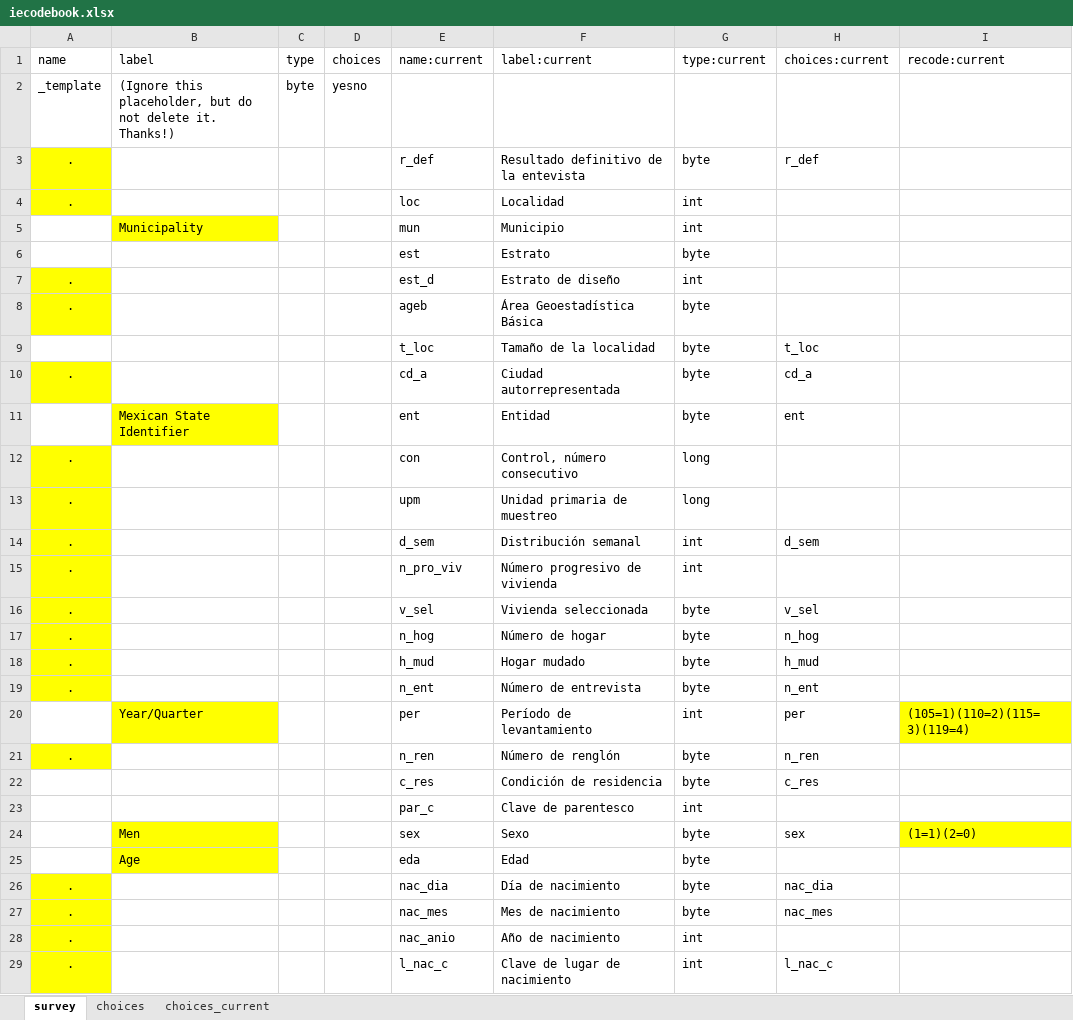
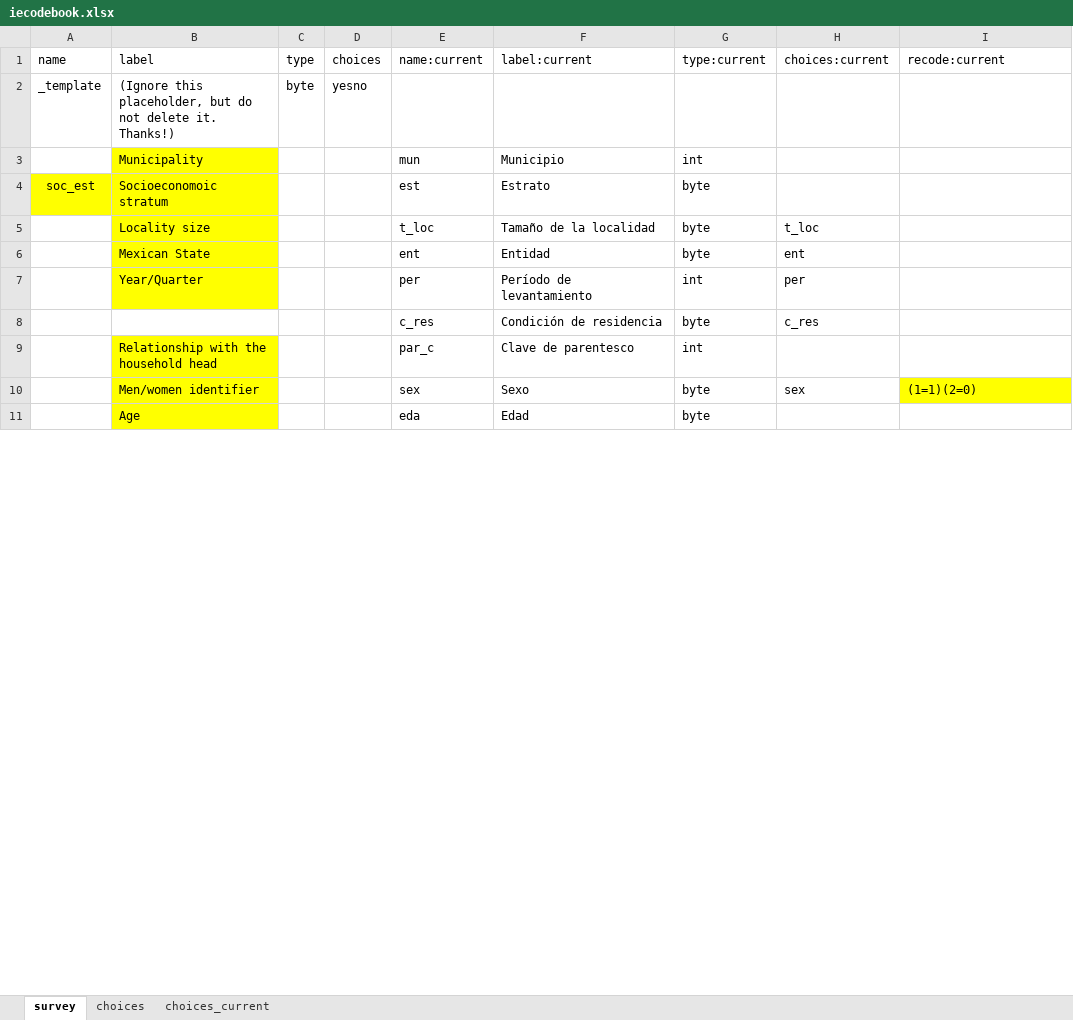
Before and after one commit to ilopezmoreno/Chapter1-PhDthesis, an Excel workbook: iecodebook.xlsx, sheet survey, drawn as a sheet; only a part is shown; values as stored, in another font and other column widths than the file's, no borders; removed rows and columns are numbered as before the commit, all else as after; the diff covers the shown part only; the diff names each change by its address in the sheet, - before the commit and + after, or states it on an @@ line.

```diff
--- a/iecodebook.xlsx (sheet survey)
+++ b/iecodebook.xlsx (sheet survey)
-row 3: . |  |  |  | r_def | Resultado definitivo de la entevista | byte | r_def
-row 4: . |  |  |  | loc | Localidad | int
-A4 (name): (empty)
+A4 (name): soc_est
-A4:B4 fill: none
+A4:B4 fill: #FFFF00
-B4 (label): (empty)
+B4 (label): Socioeconomoic stratum
-row 7: . |  |  |  | est_d | Estrato de diseño | int
-row 8: . |  |  |  | ageb | Área Geoestadística Básica | byte
-B5 (label): (empty)
+B5 (label): Locality size
-B5 fill: none
+B5 fill: #FFFF00
-row 10: . |  |  |  | cd_a | Ciudad autorrepresentada | byte | cd_a
-B6 (label): Mexican State Identifier
+B6 (label): Mexican State
-row 12: . |  |  |  | con | Control, número consecutivo | long
-row 13: . |  |  |  | upm | Unidad primaria de muestreo | long
-row 14: . |  |  |  | d_sem | Distribución semanal | int | d_sem
-row 15: . |  |  |  | n_pro_viv | Número progresivo de vivienda | int
-row 16: . |  |  |  | v_sel | Vivienda seleccionada | byte | v_sel
-row 17: . |  |  |  | n_hog | Número de hogar | byte | n_hog
-row 18: . |  |  |  | h_mud | Hogar mudado | byte | h_mud
-row 19: . |  |  |  | n_ent | Número de entrevista | byte | n_ent
-I7 (recode:current): (105=1)(110=2)(115=3)(119=4)
+I7 (recode:current): (empty)
-I7 fill: #FFFF00
+I7 fill: none
-row 21: . |  |  |  | n_ren | Número de renglón | byte | n_ren
-B9 (label): (empty)
+B9 (label): Relationship with the household head
-B9 fill: none
+B9 fill: #FFFF00
-B10 (label): Men
+B10 (label): Men/women identifier
-row 26: . |  |  |  | nac_dia | Día de nacimiento | byte | nac_dia
-row 27: . |  |  |  | nac_mes | Mes de nacimiento | byte | nac_mes
-row 28: . |  |  |  | nac_anio | Año de nacimiento | int
-row 29: . |  |  |  | l_nac_c | Clave de lugar de nacimiento | int | l_nac_c
```
Also changed, not shown: 337 removed rows, 6 edited cells and cell formats elsewhere in this sheet, sheet choices_current, 4 other files.
